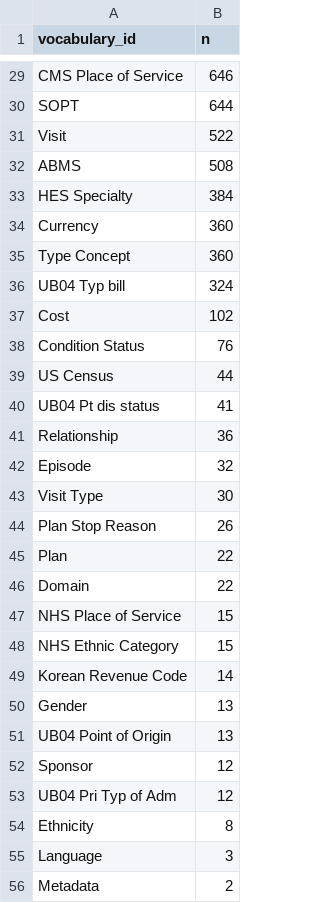
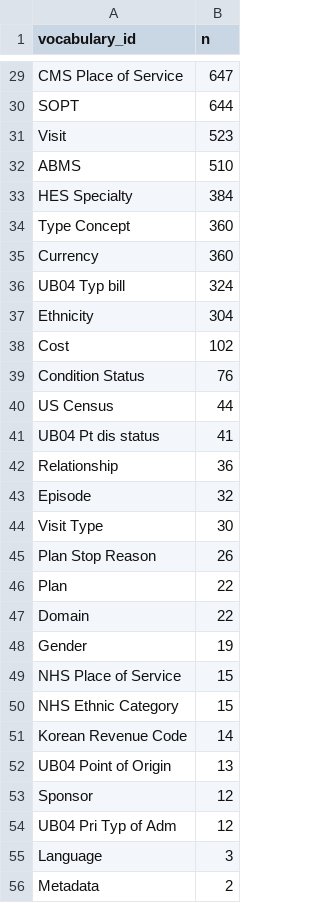
Before and after one commit to SAFEHR-data/omop-vocabs-processed, a CSV file: summaries/freq_concept_relationships_by_vocab.csv, drawn as a sheet; only a part is shown, gaps mark what is left out; removed rows and columns are numbered as before the commit, all else as after; the diff covers the shown part only; the diff names each change by its address in the sheet, - before the commit and + after, or states it on an @@ line.

```diff
--- a/summaries/freq_concept_relationships_by_vocab.csv
+++ b/summaries/freq_concept_relationships_by_vocab.csv
-B29 (n): 646
+B29 (n): 647
-B31 (n): 522
+B31 (n): 523
-B32 (n): 508
+B32 (n): 510
@@ row 35 moved to row 34: Type Concept @@
+row 37: Ethnicity | 304
+row 48: Gender | 19
-row 50: Gender | 13
-row 54: Ethnicity | 8
```
Also changed, not shown: 2 added rows, 2 removed rows and 16 edited cells elsewhere in this file, summaries/freq_concepts_by_vocab.csv, summaries/nrows_per_vocab_file.csv.
